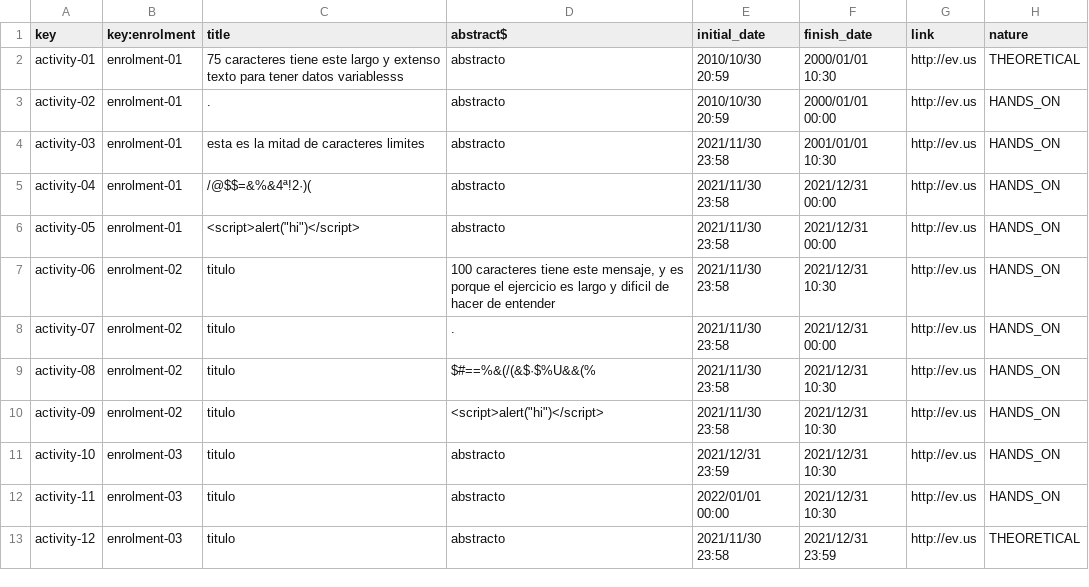
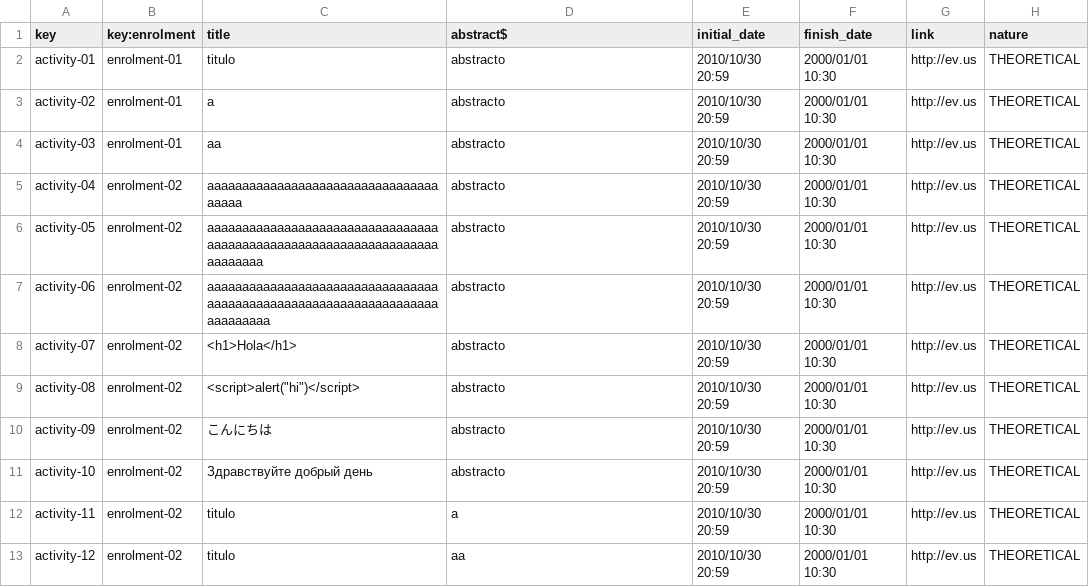
Before and after one commit to Miguel-Angel-Roldan-Garcia/Acme-L3, a CSV file: src/main/webapp/WEB-INF/resources/sample-data/activity.csv, drawn as a sheet; only a part is shown; the diff covers the shown part only.

Commit message:
fix:Better sample data

```diff
--- a/src/main/webapp/WEB-INF/resources/sample-data/activity.csv
+++ b/src/main/webapp/WEB-INF/resources/sample-data/activity.csv
@@ -1,13 +1,13 @@
 key,key:enrolment,title,abstract$,initial_date,finish_date,link,nature
-activity-01,enrolment-01,"75 caracteres tiene este largo y extenso texto para tener datos variablesss","abstracto",2010/10/30 20:59,2000/01/01 10:30,http://ev.us,THEORETICAL
-activity-02,enrolment-01,.,"abstracto",2010/10/30 20:59,2000/01/01 00:00,http://ev.us,HANDS_ON
-activity-03,enrolment-01,esta es la mitad de caracteres limites,"abstracto",2021/11/30 23:58,2001/01/01 10:30,http://ev.us,HANDS_ON
-activity-04,enrolment-01,"/@$$=&%&4ª!2·)(","abstracto",2021/11/30 23:58,2021/12/31 00:00,http://ev.us,HANDS_ON
-activity-05,enrolment-01,<script>alert("hi")</script>,"abstracto",2021/11/30 23:58,2021/12/31 00:00,http://ev.us,HANDS_ON
-activity-06,enrolment-02,"titulo","100 caracteres tiene este mensaje, y es porque el ejercicio es  largo y dificil de hacer de entender",2021/11/30 23:58,2021/12/31 10:30,http://ev.us,HANDS_ON
-activity-07,enrolment-02,"titulo",".",2021/11/30 23:58,2021/12/31 00:00,http://ev.us,HANDS_ON
-activity-08,enrolment-02,"titulo","$#==%&(/(&$·$%U&&(%",2021/11/30 23:58,2021/12/31 10:30,http://ev.us,HANDS_ON
-activity-09,enrolment-02,"titulo",<script>alert("hi")</script>,2021/11/30 23:58,2021/12/31 10:30,http://ev.us,HANDS_ON
-activity-10,enrolment-03,"titulo","abstracto",2021/12/31 23:59,2021/12/31 10:30,http://ev.us,HANDS_ON
-activity-11,enrolment-03,"titulo","abstracto",2022/01/01 00:00,2021/12/31 10:30,http://ev.us,HANDS_ON
-activity-12,enrolment-03,"titulo","abstracto",2021/11/30 23:58,2021/12/31 23:59,http://ev.us,THEORETICAL
+activity-01,enrolment-01,"titulo","abstracto",2010/10/30 20:59,2000/01/01 10:30,http://ev.us,THEORETICAL
+activity-02,enrolment-01,"a","abstracto",2010/10/30 20:59,2000/01/01 10:30,http://ev.us,THEORETICAL
+activity-03,enrolment-01,"aa","abstracto",2010/10/30 20:59,2000/01/01 10:30,http://ev.us,THEORETICAL
+activity-04,enrolment-02,"aaaaaaaaaaaaaaaaaaaaaaaaaaaaaaaaaaaaaa","abstracto",2010/10/30 20:59,2000/01/01 10:30,http://ev.us,THEORETICAL
+activity-05,enrolment-02,"aaaaaaaaaaaaaaaaaaaaaaaaaaaaaaaaaaaaaaaaaaaaaaaaaaaaaaaaaaaaaaaaaaaaaaaaaa","abstracto",2010/10/30 20:59,2000/01/01 10:30,http://ev.us,THEORETICAL
+activity-06,enrolment-02,"aaaaaaaaaaaaaaaaaaaaaaaaaaaaaaaaaaaaaaaaaaaaaaaaaaaaaaaaaaaaaaaaaaaaaaaaaaa","abstracto",2010/10/30 20:59,2000/01/01 10:30,http://ev.us,THEORETICAL
+activity-07,enrolment-02,<h1>Hola</h1>,"abstracto",2010/10/30 20:59,2000/01/01 10:30,http://ev.us,THEORETICAL
+activity-08,enrolment-02,<script>alert("hi")</script>,"abstracto",2010/10/30 20:59,2000/01/01 10:30,http://ev.us,THEORETICAL
+activity-09,enrolment-02,こんにちは,"abstracto",2010/10/30 20:59,2000/01/01 10:30,http://ev.us,THEORETICAL
+activity-10,enrolment-02,Здравствуйте добрый день,"abstracto",2010/10/30 20:59,2000/01/01 10:30,http://ev.us,THEORETICAL
+activity-11,enrolment-02,"titulo","a",2010/10/30 20:59,2000/01/01 10:30,http://ev.us,THEORETICAL
+activity-12,enrolment-02,"titulo","aa",2010/10/30 20:59,2000/01/01 10:30,http://ev.us,THEORETICAL
```
Also changed, not shown: 10 added rows and 50 edited cells elsewhere in this file, src/main/webapp/WEB-INF/resources/sample-data/enrolment.csv.
